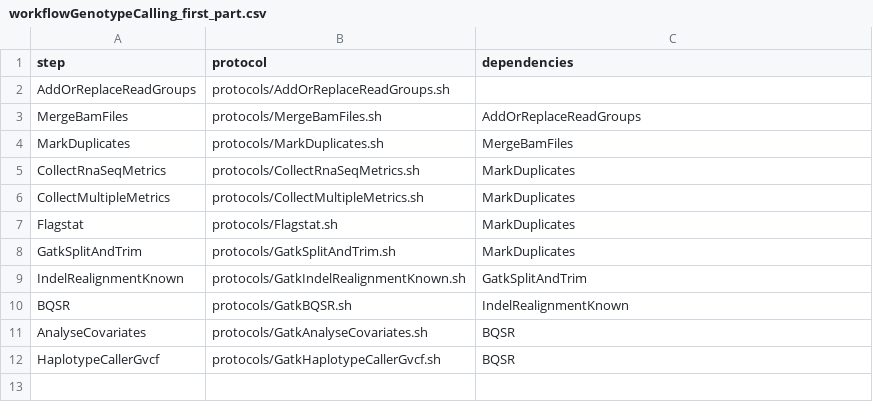
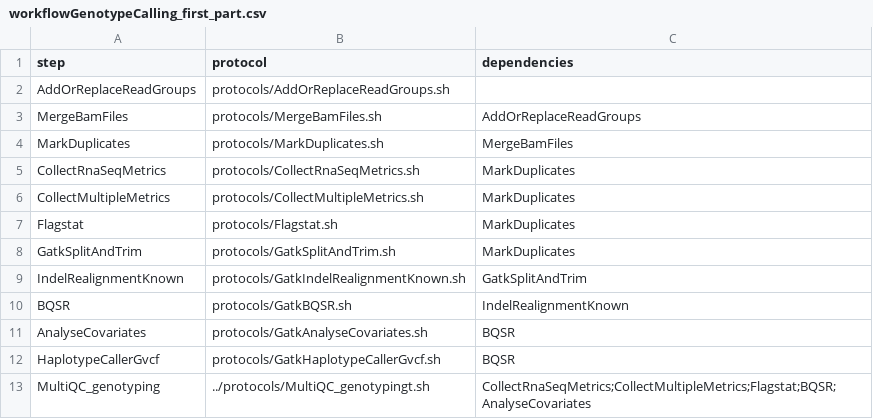
Before and after one commit to molgenis/molgenis-pipelines, a CSV file: compute5/Public_RNA-seq_genotypeCalling/workflows/workflowGenotypeCalling_first_part.csv, drawn as a sheet.

Commit message:
add multiqc to genotyping pipeline

```diff
--- a/compute5/Public_RNA-seq_genotypeCalling/workflows/workflowGenotypeCalling_first_part.csv
+++ b/compute5/Public_RNA-seq_genotypeCalling/workflows/workflowGenotypeCalling_first_part.csv
@@ -12 +12,2 @@ AnalyseCovariates,protocols/GatkAnalyseCovariates.sh,BQSR
 HaplotypeCallerGvcf,protocols/GatkHaplotypeCallerGvcf.sh,BQSR
+MultiQC_genotyping,../protocols/MultiQC_genotypingt.sh,CollectRnaSeqMetrics;CollectMultipleMetrics;Flagstat;BQSR;AnalyseCovariates
```
Also changed, not shown: compute5/Public_RNA-seq_QC/parameter_files/parameters.csv, compute5/Public_RNA-seq_genotypeCalling/parameter_files/parameters.csv, 1 other file.
